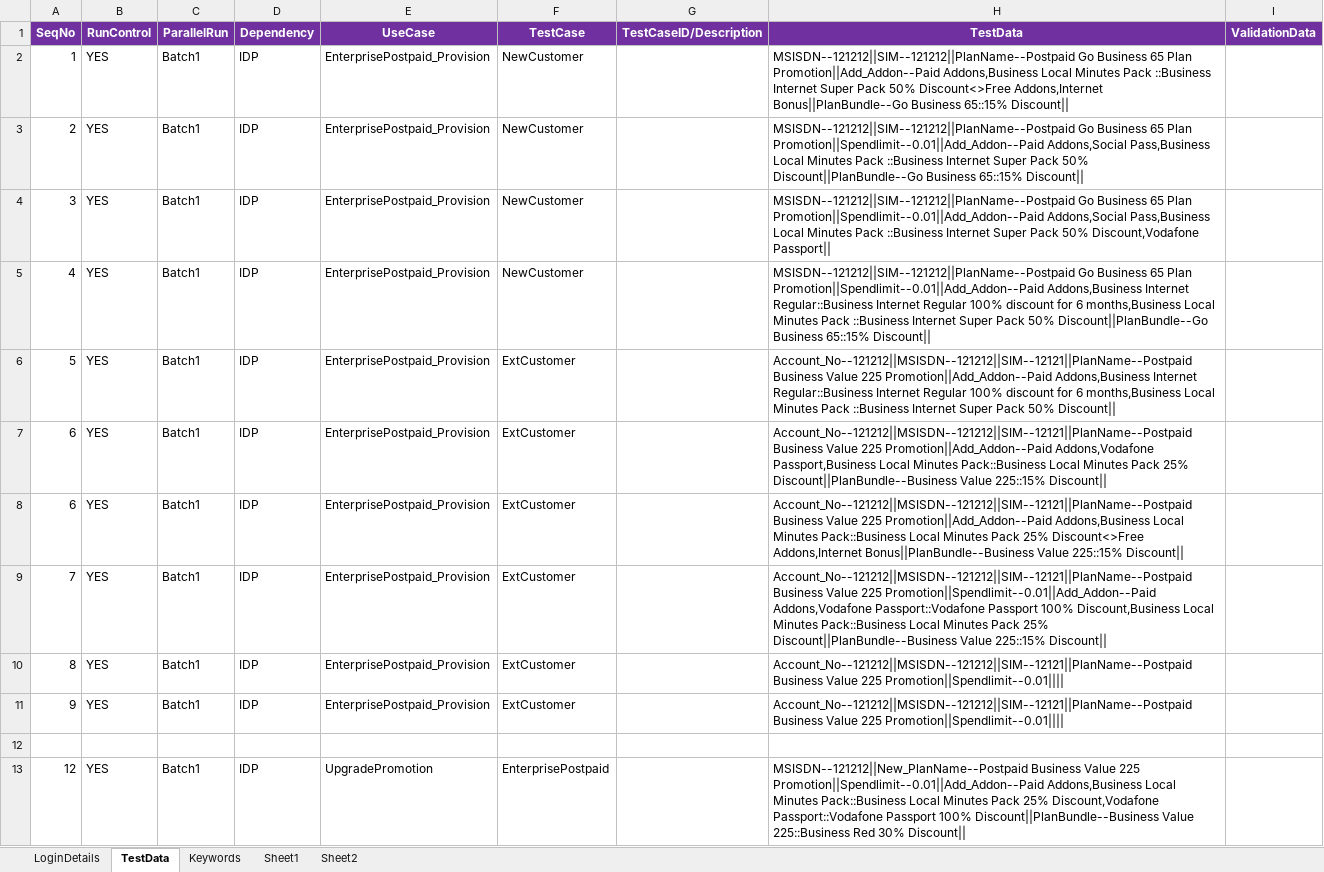
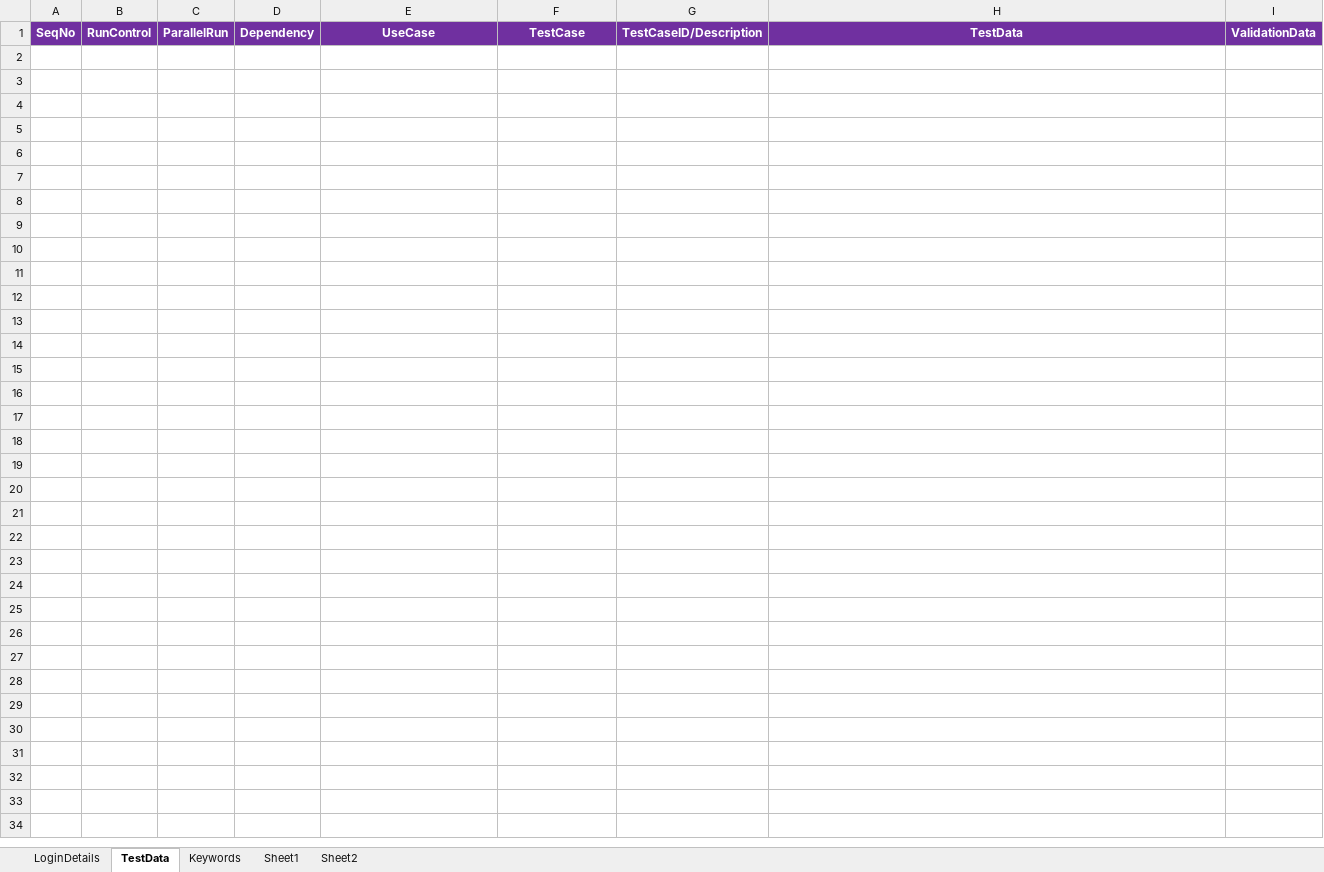
Before and after one commit to imran0404y/VFQA_Parallel, an Excel workbook: Framework/Database/TestDataDB.xlsx, sheet TestData, drawn as a sheet; only a part is shown; values as stored, in another font and other column widths than the file's, no borders; the diff covers the shown part only; the diff names each change by its address in the sheet, - before the commit and + after, or states it on an @@ line.

```diff
--- a/Framework/Database/TestDataDB.xlsx (sheet TestData)
+++ b/Framework/Database/TestDataDB.xlsx (sheet TestData)
-row 2: 1 | YES | Batch1 | IDP | EnterprisePostpaid_Provision | NewCustomer |  | MSISDN--121212||SIM--121212||PlanName--Postpaid Go Business 65 Plan Promotion||Add_Addon--Paid Addons,Business Local Minutes Pack ::Business Internet Super Pack 50% Discount<>Free Addons,Internet Bonus||PlanBundle--Go Business 65::15% Discount
-row 3: 2 | YES | Batch1 | IDP | EnterprisePostpaid_Provision | NewCustomer |  | MSISDN--121212||SIM--121212||PlanName--Postpaid Go Business 65 Plan Promotion||Spendlimit--0.01||Add_Addon--Paid Addons,Social Pass,Business Local Minutes Pack ::Business Internet Super Pack 50% Discount||PlanBundle--Go Business 65::15% Discount
-row 4: 3 | YES | Batch1 | IDP | EnterprisePostpaid_Provision | NewCustomer |  | MSISDN--121212||SIM--121212||PlanName--Postpaid Go Business 65 Plan Promotion||Spendlimit--0.01||Add_Addon--Paid Addons,Social Pass,Business Local Minutes Pack ::Business Internet Super Pack 50% Discount,Vodafone Passport
-row 5: 4 | YES | Batch1 | IDP | EnterprisePostpaid_Provision | NewCustomer |  | MSISDN--121212||SIM--121212||PlanName--Postpaid Go Business 65 Plan Promotion||Spendlimit--0.01||Add_Addon--Paid Addons,Business Internet Regular::Business Internet Regular 100% discount for 6 months,Business Local Minutes Pack ::Business Internet Super Pack 50% Discount||PlanBundle--Go Business 65::15% Discount
-row 6: 5 | YES | Batch1 | IDP | EnterprisePostpaid_Provision | ExtCustomer |  | Account_No--121212||MSISDN--121212||SIM--12121||PlanName--Postpaid Business Value 225 Promotion||Add_Addon--Paid Addons,Business Internet Regular::Business Internet Regular 100% discount for 6 months,Business Local Minutes Pack ::Business Internet Super Pack 50% Discount
-row 7: 6 | YES | Batch1 | IDP | EnterprisePostpaid_Provision | ExtCustomer |  | Account_No--121212||MSISDN--121212||SIM--12121||PlanName--Postpaid Business Value 225 Promotion||Add_Addon--Paid Addons,Vodafone Passport,Business Local Minutes Pack::Business Local Minutes Pack 25% Discount||PlanBundle--Business Value 225::15% Discount
-row 8: 6 | YES | Batch1 | IDP | EnterprisePostpaid_Provision | ExtCustomer |  | Account_No--121212||MSISDN--121212||SIM--12121||PlanName--Postpaid Business Value 225 Promotion||Add_Addon--Paid Addons,Business Local Minutes Pack::Business Local Minutes Pack 25% Discount<>Free Addons,Internet Bonus||PlanBundle--Business Value 225::15% Discount
-row 9: 7 | YES | Batch1 | IDP | EnterprisePostpaid_Provision | ExtCustomer |  | Account_No--121212||MSISDN--121212||SIM--12121||PlanName--Postpaid Business Value 225 Promotion||Spendlimit--0.01||Add_Addon--Paid Addons,Vodafone Passport::Vodafone Passport 100% Discount,Business Local Minutes Pack::Business Local Minutes Pack 25% Discount||PlanBundle--Business Value 225::15% Discount
-row 10: 8 | YES | Batch1 | IDP | EnterprisePostpaid_Provision | ExtCustomer |  | Account_No--121212||MSISDN--121212||SIM--12121||PlanName--Postpaid Business Value 225 Promotion||Spendlimit--0.01
-row 11: 9 | YES | Batch1 | IDP | EnterprisePostpaid_Provision | ExtCustomer |  | Account_No--121212||MSISDN--121212||SIM--12121||PlanName--Postpaid Business Value 225 Promotion||Spendlimit--0.01
-row 12: (empty)
-row 13: 12 | YES | Batch1 | IDP | UpgradePromotion | EnterprisePostpaid |  | MSISDN--121212||New_PlanName--Postpaid Business Value 225 Promotion||Spendlimit--0.01||Add_Addon--Paid Addons,Business Local Minutes Pack::Business Local Minutes Pack 25% Discount,Vodafone Passport::Vodafone Passport 100% Discount||PlanBundle--Business Value 225::Business Red 30% Discount
```
Also changed, not shown: 12 removed rows elsewhere in this sheet, sheet Keywords, Directory/VFQA_TestDesign.xlsm, Framework/Storage/CommonDirectory.xlsx, 15 other files.
